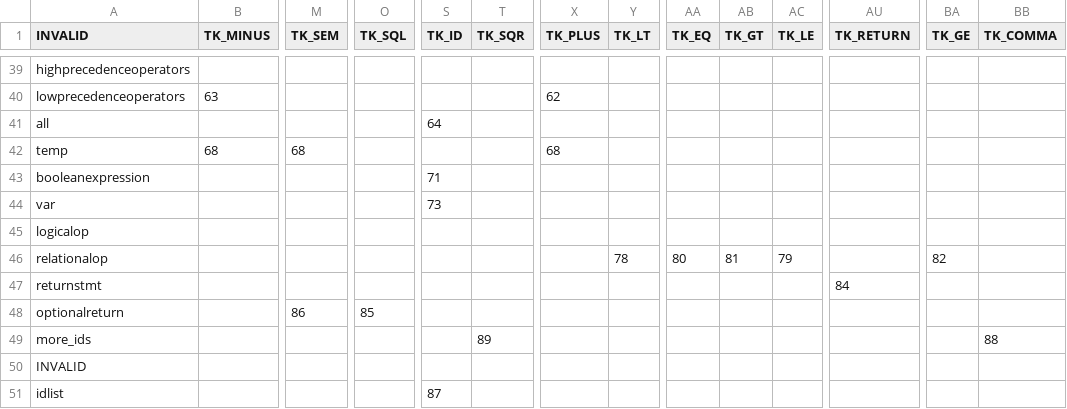
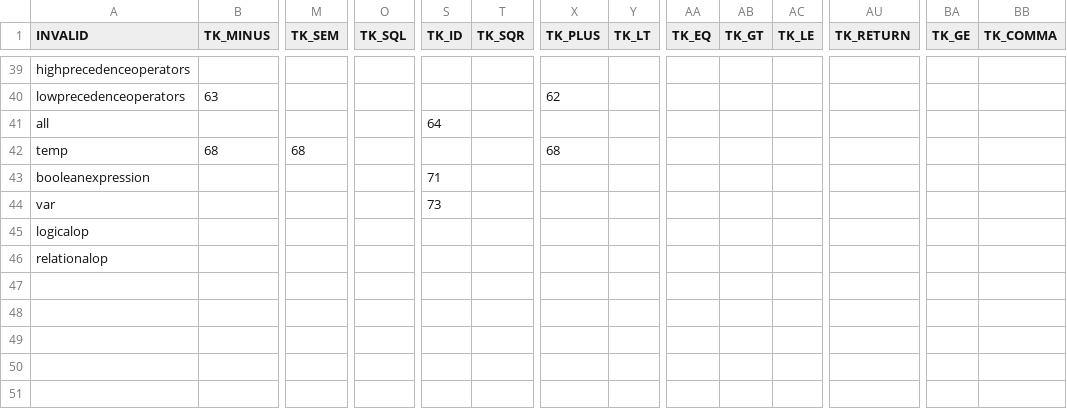
Before and after one commit to hyades/compiler, a CSV file: parsetable.csv, drawn as a sheet; only a part is shown, gaps mark what is left out; rows hold the shown columns only; the diff names each change by its address in the sheet, - before the commit and + after, or states it on an @@ line.

```diff
--- a/parsetable.csv
+++ b/parsetable.csv
-Y46 (TK_LT): 78
+Y46 (TK_LT): (empty)
-AA46 (TK_EQ): 80
+AA46 (TK_EQ): (empty)
-AB46 (TK_GT): 81
+AB46 (TK_GT): (empty)
-AC46 (TK_LE): 79
+AC46 (TK_LE): (empty)
-BA46 (TK_GE): 82
+BA46 (TK_GE): (empty)
-row 47: returnstmt |  |  |  |  |  |  |  |  |  |  | 84
-row 48: optionalreturn |  | 86 | 85
-row 49: more_ids |  |  |  |  | 89 |  |  |  |  |  |  |  | 88
-row 50: INVALID
-row 51: idlist |  |  |  | 87
```
Also changed, not shown: 11 other files.
